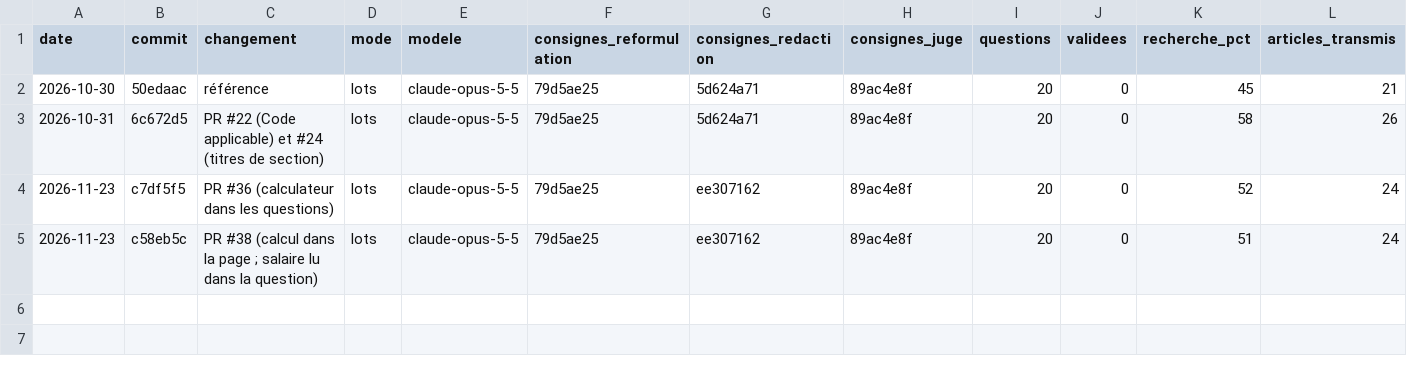
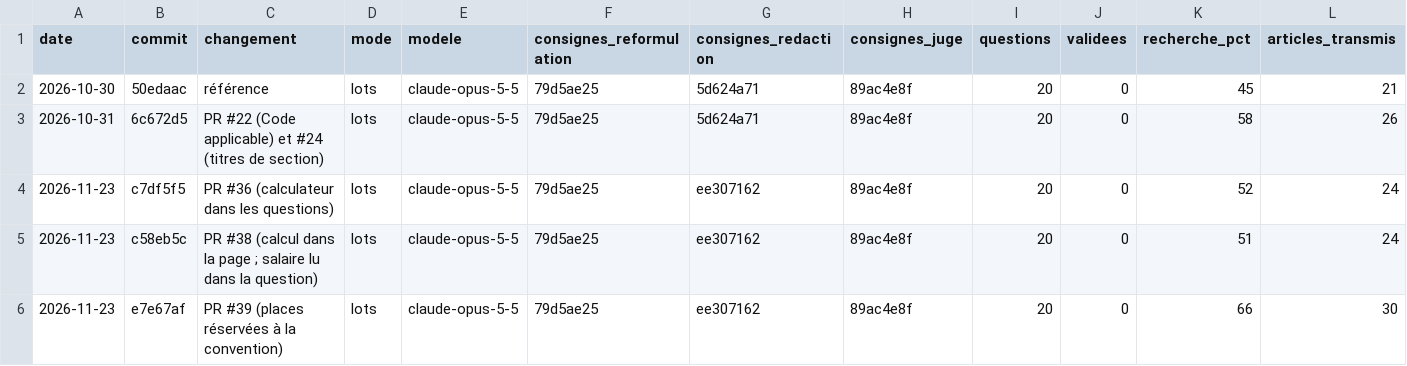
Before and after one commit to anthonydeseille/social, a CSV file: docs/evaluations/historique.csv, drawn as a sheet; only a part is shown; rows hold the shown columns only; the diff names each change by its address in the sheet, - before the commit and + after, or states it on an @@ line.

```diff
--- a/docs/evaluations/historique.csv
+++ b/docs/evaluations/historique.csv
+row 6: 2026-11-23 | e7e67af | PR #39 (places réservées à la convention) | lots | claude-opus-5-5 | 79d5ae25 | ee307162 | 89ac4e8f | 20 | 0 | 66 | 30
```
Also changed, not shown: 9 other files.
